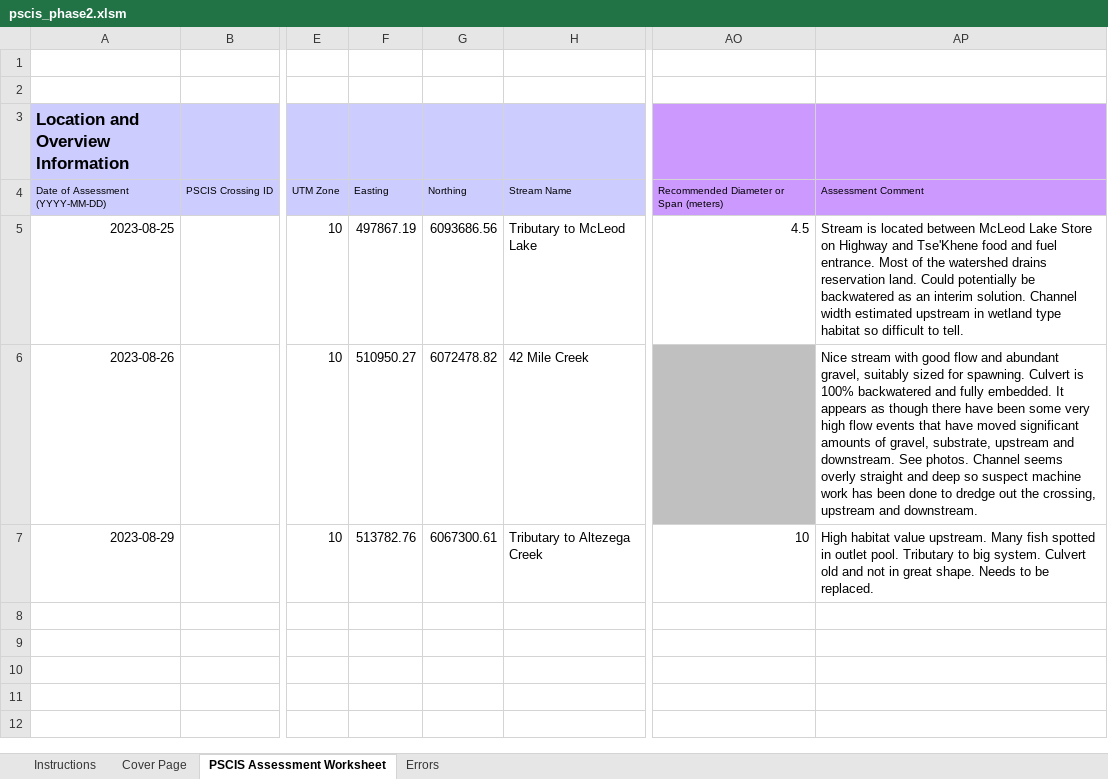
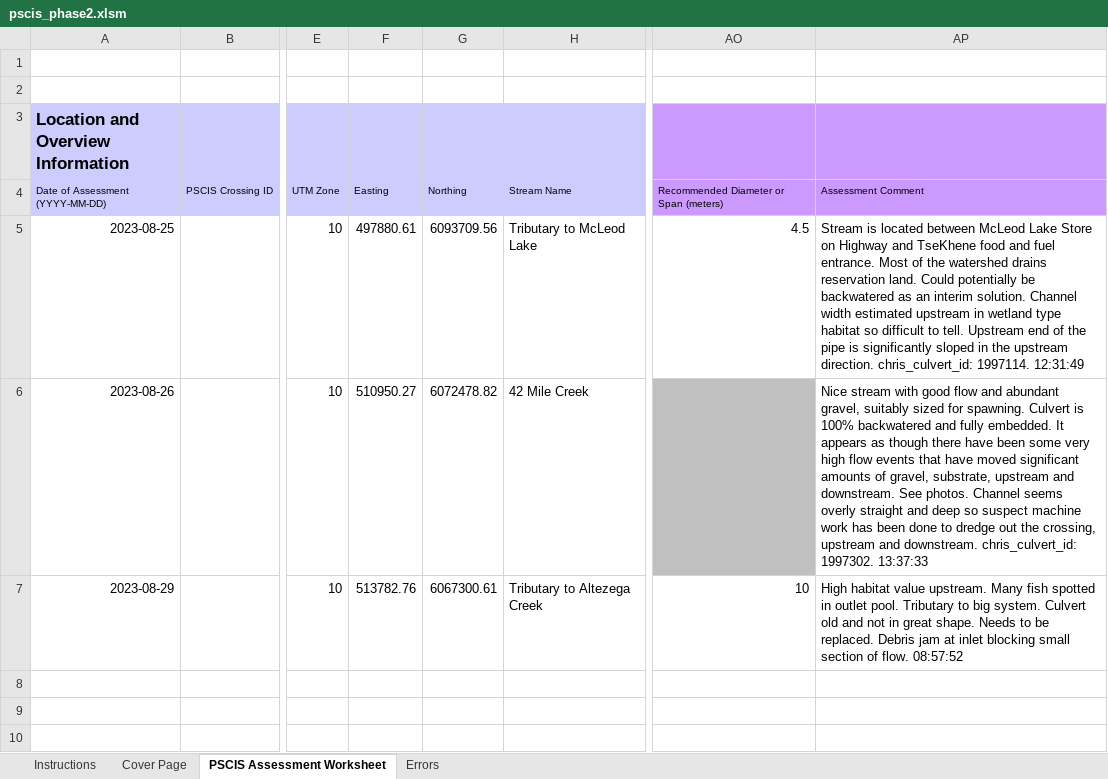
Before and after one commit to lucy-schick/fish_passage_peace_2023_reporting, an Excel workbook: data/pscis_phase2.xlsm, sheet PSCIS Assessment Worksheet, drawn as a sheet; only a part is shown, gaps mark what is left out; the shorter side is filled out with more unchanged rows; values as stored, in another font and other column widths than the file's, no borders; charts and pictures and conditional formats not drawn; the diff names each change by its address in the sheet, - before the commit and + after, or states it on an @@ line.

```diff
--- a/data/pscis_phase2.xlsm (sheet PSCIS Assessment Worksheet)
+++ b/data/pscis_phase2.xlsm (sheet PSCIS Assessment Worksheet)
-F5: 497867.19
+F5: 497880.61
-G5: 6093686.56
+G5: 6093709.56
-AP5: …Highway and Tse'Khene food and fuel entrance. Most of the watershed drains reservation land. Could potentially be backwatered as an interim solution. Channel width estimated upstream in wetland type habitat so difficult to tell.
+AP5: …Highway and TseKhene food and fuel entrance. Most of the watershed drains reservation land. Could potentially be backwatered as an interim solution. Channel width estimated upstream in wetland type habitat so difficult to tell. Upstream end of the pipe is significantly sloped in the upstream direction. chris_culvert_id: 1997114. 12:31:49
-AP6: …and downstream.
+AP6: …and downstream. chris_culvert_id: 1997302. 13:37:33
-AP7: …be replaced.
+AP7: …be replaced. Debris jam at inlet blocking small section of flow. 08:57:52
```
Also changed, not shown: data/pscis_phase1.xlsm, data/pscis_reassessments.xlsm.
